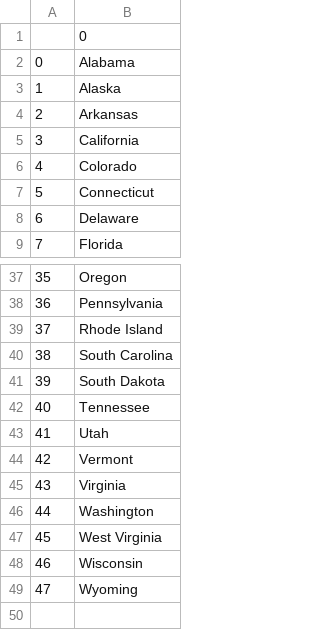
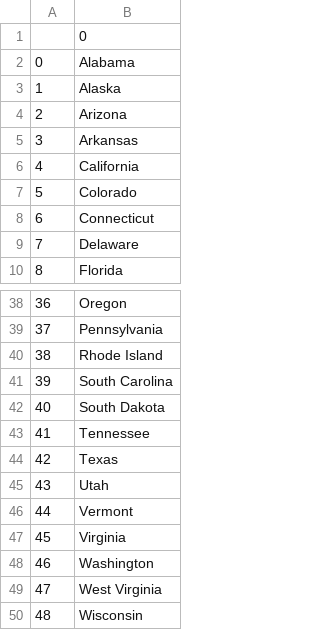
Before and after one commit to AvinashNegi1999/100-Days-of-Python-Pro-Bootcamp, a CSV file: Day 025/states_to_learn.csv, drawn as a sheet; only a part is shown, gaps mark what is left out; the shorter side is filled out with more unchanged rows; addresses are those after the commit; the diff names each change by its address in the sheet, - before the commit and + after, or states it on an @@ line.

```diff
--- a/Day 025/states_to_learn.csv
+++ b/Day 025/states_to_learn.csv
+row 4: 2 | Arizona
@@ column A renumbered from row 5 down @@
+row 44: 42 | Texas
```
Also changed, not shown: 1 other file.
